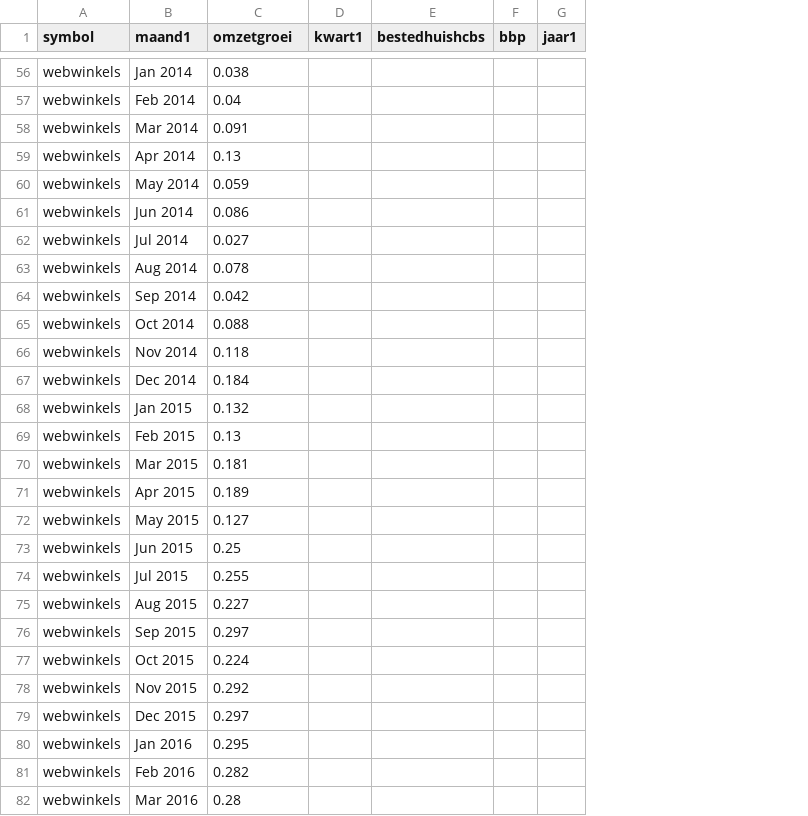
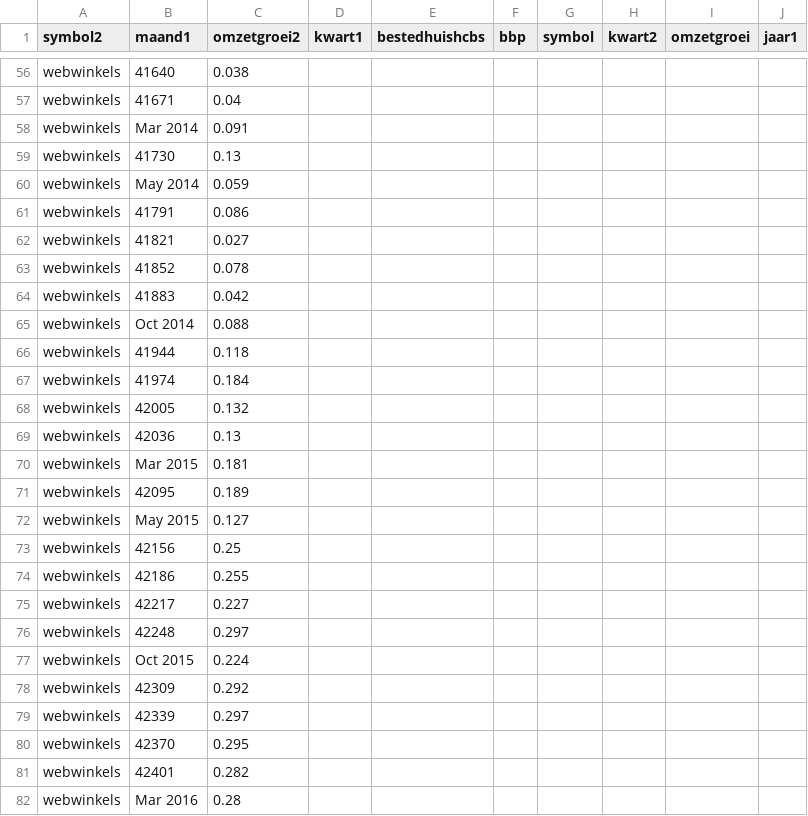
Before and after one commit to j130617/dashboarddh20102018, a CSV file: ecommarktanalyse.csv, drawn as a sheet; only a part is shown, gaps mark what is left out; the diff covers the shown part only; the diff names each change by its address in the sheet, - before the commit and + after, or states it on an @@ line.

```diff
--- a/ecommarktanalyse.csv
+++ b/ecommarktanalyse.csv
+column G (symbol), empty
+column H (kwart2), empty
+column I (omzetgroei), empty
-A1: symbol
+A1: symbol2
-C1: omzetgroei
+C1: omzetgroei2
-B56 (maand1): Jan 2014
+B56 (maand1): 41640
-B57 (maand1): Feb 2014
+B57 (maand1): 41671
-B59 (maand1): Apr 2014
+B59 (maand1): 41730
-B61 (maand1): Jun 2014
+B61 (maand1): 41791
-B62 (maand1): Jul 2014
+B62 (maand1): 41821
-B63 (maand1): Aug 2014
+B63 (maand1): 41852
-B64 (maand1): Sep 2014
+B64 (maand1): 41883
-B66 (maand1): Nov 2014
+B66 (maand1): 41944
-B67 (maand1): Dec 2014
+B67 (maand1): 41974
-B68 (maand1): Jan 2015
+B68 (maand1): 42005
-B69 (maand1): Feb 2015
+B69 (maand1): 42036
-B71 (maand1): Apr 2015
+B71 (maand1): 42095
-B73 (maand1): Jun 2015
+B73 (maand1): 42156
-B74 (maand1): Jul 2015
+B74 (maand1): 42186
-B75 (maand1): Aug 2015
+B75 (maand1): 42217
-B76 (maand1): Sep 2015
+B76 (maand1): 42248
-B78 (maand1): Nov 2015
+B78 (maand1): 42309
-B79 (maand1): Dec 2015
+B79 (maand1): 42339
-B80 (maand1): Jan 2016
+B80 (maand1): 42370
-B81 (maand1): Feb 2016
+B81 (maand1): 42401
```
Also changed, not shown: 60 edited cells elsewhere in this file.
